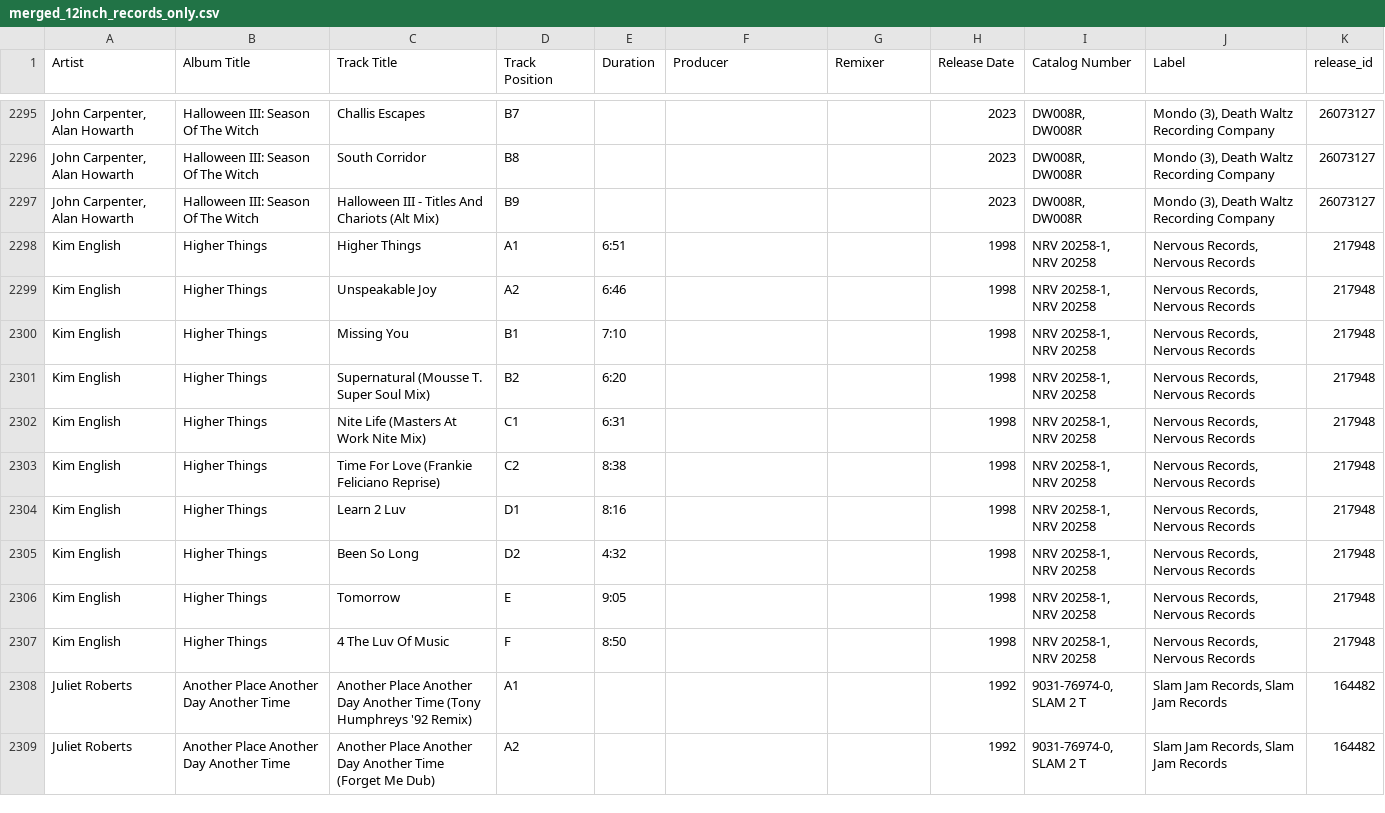
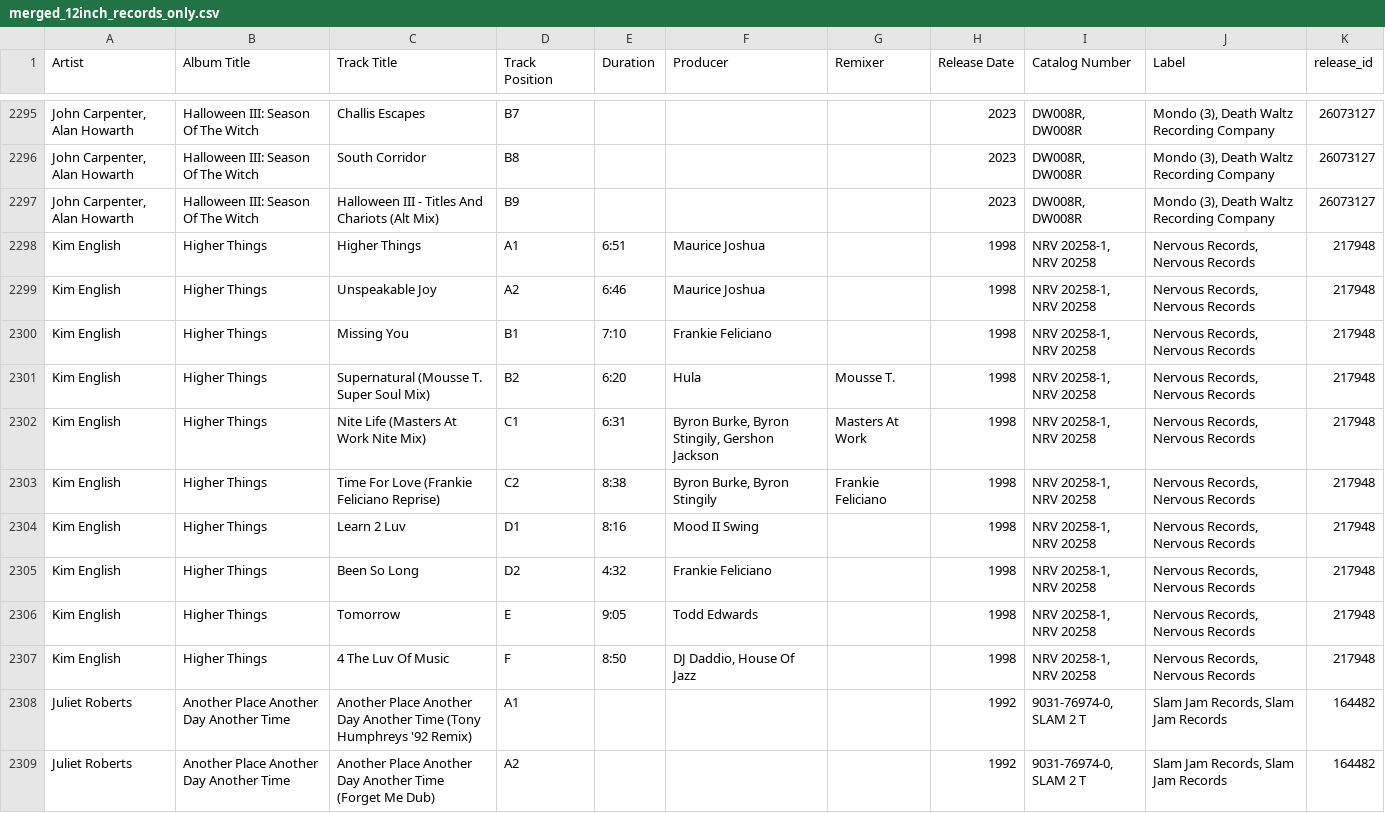
Before and after one commit to tcwalkerjr/vinyl-search-app, a CSV file: merged_12inch_records_only.csv, drawn as a sheet; only a part is shown, gaps mark what is left out; the diff names each change by its address in the sheet, - before the commit and + after, or states it on an @@ line.

Commit message:
Update merged_12inch_records_only.csv

```diff
--- a/merged_12inch_records_only.csv
+++ b/merged_12inch_records_only.csv
-F2298:F2299 (Producer): (empty)
+F2298:F2299 (Producer): Maurice Joshua
-F2300 (Producer): (empty)
+F2300 (Producer): Frankie Feliciano
-F2301 (Producer): (empty)
+F2301 (Producer): Hula
-G2301 (Remixer): (empty)
+G2301 (Remixer): Mousse T.
-F2302 (Producer): (empty)
+F2302 (Producer): Byron Burke, Byron Stingily, Gershon Jackson
-G2302 (Remixer): (empty)
+G2302 (Remixer): Masters At Work
-F2303 (Producer): (empty)
+F2303 (Producer): Byron Burke, Byron Stingily
-G2303 (Remixer): (empty)
+G2303 (Remixer): Frankie Feliciano
-F2304 (Producer): (empty)
+F2304 (Producer): Mood II Swing
-F2305 (Producer): (empty)
+F2305 (Producer): Frankie Feliciano
-F2306 (Producer): (empty)
+F2306 (Producer): Todd Edwards
-F2307 (Producer): (empty)
+F2307 (Producer): DJ Daddio, House Of Jazz
```
